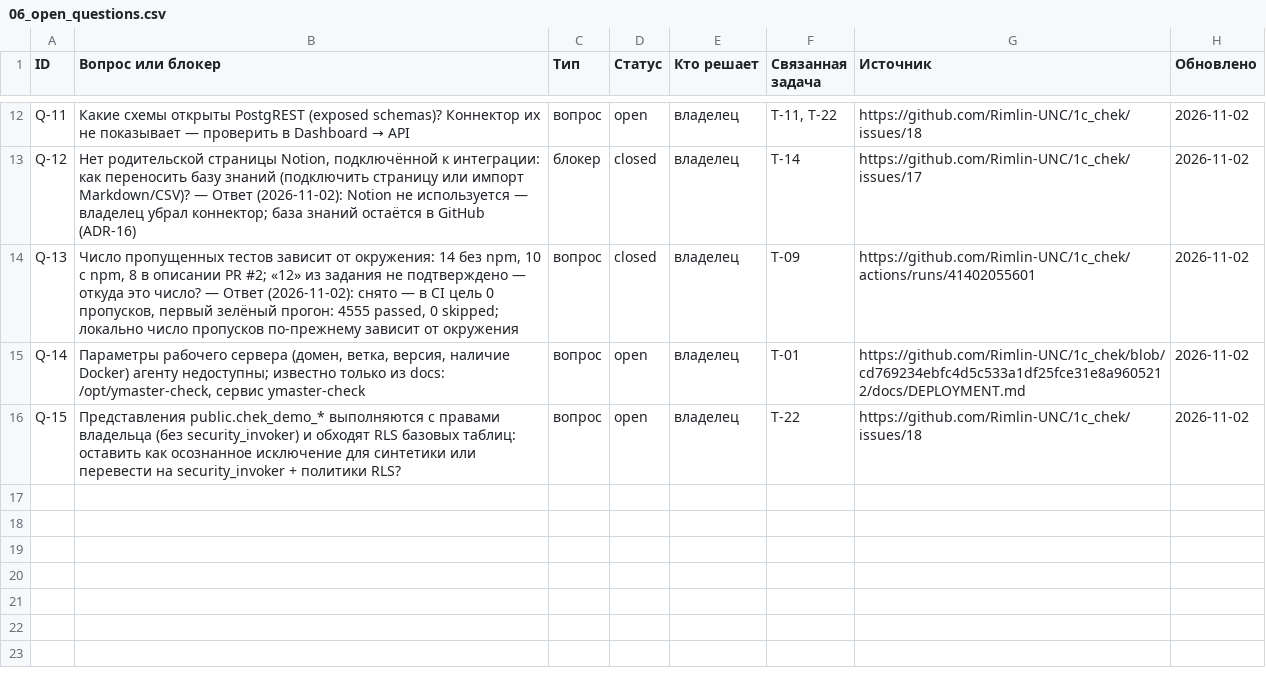
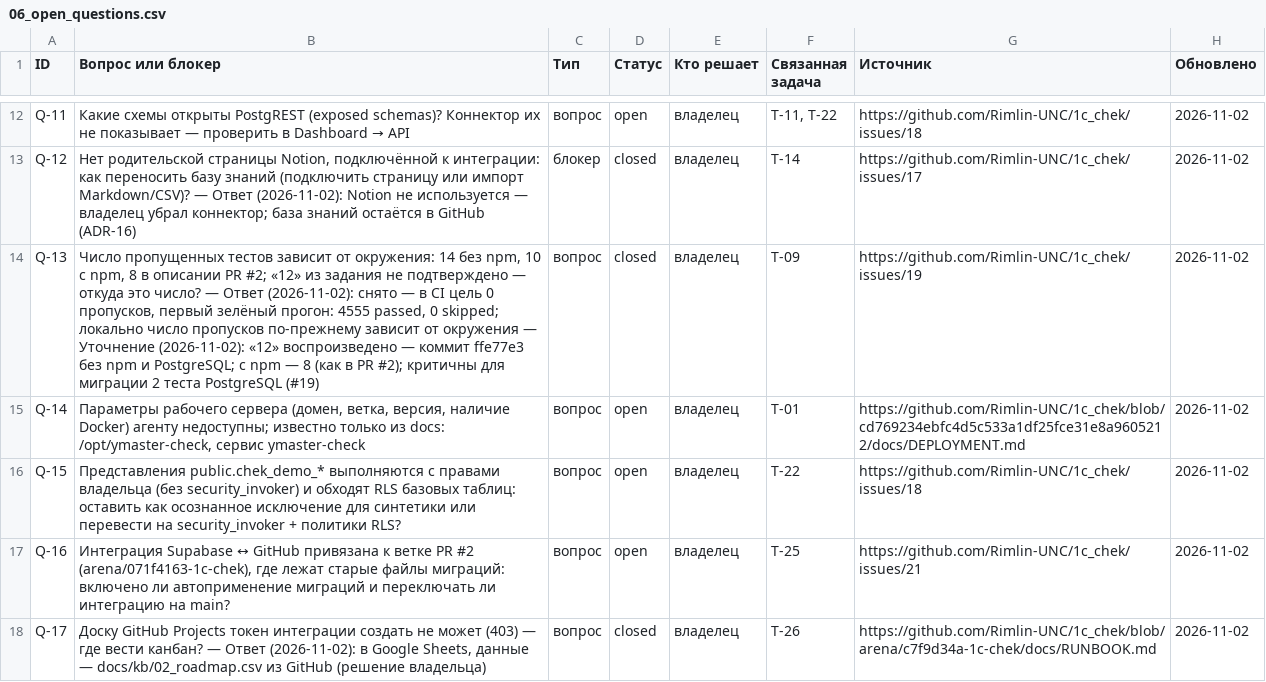
Before and after one commit to Rimlin-UNC/1c_chek, a CSV file: docs/kb/06_open_questions.csv, drawn as a sheet; only a part is shown, gaps mark what is left out.

```diff
--- a/docs/kb/06_open_questions.csv
+++ b/docs/kb/06_open_questions.csv
@@ -13,4 +13,6 @@ Q-11,Какие схемы открыты PostgREST (exposed schemas)? Конн
 Q-12,"Нет родительской страницы Notion, подключённой к интеграции: как переносить базу знаний (подключить страницу или импорт Markdown/CSV)? — Ответ (2026-11-02): Notion не используется — владелец убрал коннектор; база знаний остаётся в GitHub (ADR-16)",блокер,closed,владелец,T-14,https://github.com/Rimlin-UNC/1c_chek/issues/17,2026-11-02
-Q-13,"Число пропущенных тестов зависит от окружения: 14 без npm, 10 с npm, 8 в описании PR #2; «12» из задания не подтверждено — откуда это число? — Ответ (2026-11-02): снято — в CI цель 0 пропусков, первый зелёный прогон: 4555 passed, 0 skipped; локально число пропусков по-прежнему зависит от окружения",вопрос,closed,владелец,T-09,https://github.com/Rimlin-UNC/1c_chek/actions/runs/41402055601,2026-11-02
+Q-13,"Число пропущенных тестов зависит от окружения: 14 без npm, 10 с npm, 8 в описании PR #2; «12» из задания не подтверждено — откуда это число? — Ответ (2026-11-02): снято — в CI цель 0 пропусков, первый зелёный прогон: 4555 passed, 0 skipped; локально число пропусков по-прежнему зависит от окружения — Уточнение (2026-11-02): «12» воспроизведено — коммит ffe77e3 без npm и PostgreSQL; с npm — 8 (как в PR #2); критичны для миграции 2 теста PostgreSQL (#19)",вопрос,closed,владелец,T-09,https://github.com/Rimlin-UNC/1c_chek/issues/19,2026-11-02
 Q-14,"Параметры рабочего сервера (домен, ветка, версия, наличие Docker) агенту недоступны; известно только из docs: /opt/ymaster-check, сервис ymaster-check",вопрос,open,владелец,T-01,https://github.com/Rimlin-UNC/1c_chek/blob/cd769234ebfc4d5c533a1df25fce31e8a9605212/docs/DEPLOYMENT.md,2026-11-02
 Q-15,Представления public.chek_demo_* выполняются с правами владельца (без security_invoker) и обходят RLS базовых таблиц: оставить как осознанное исключение для синтетики или перевести на security_invoker + политики RLS?,вопрос,open,владелец,T-22,https://github.com/Rimlin-UNC/1c_chek/issues/18,2026-11-02
+Q-16,"Интеграция Supabase ↔ GitHub привязана к ветке PR #2 (arena/071f4163-1c-chek), где лежат старые файлы миграций: включено ли автоприменение миграций и переключать ли интеграцию на main?",вопрос,open,владелец,T-25,https://github.com/Rimlin-UNC/1c_chek/issues/21,2026-11-02
+Q-17,"Доску GitHub Projects токен интеграции создать не может (403) — где вести канбан? — Ответ (2026-11-02): в Google Sheets, данные — docs/kb/02_roadmap.csv из GitHub (решение владельца)",вопрос,closed,владелец,T-26,https://github.com/Rimlin-UNC/1c_chek/blob/arena/c7f9d34a-1c-chek/docs/RUNBOOK.md,2026-11-02
```
Also changed, not shown: docs/kb/02_roadmap.csv, docs/kb/08_session_journal.csv, 27 other files.
